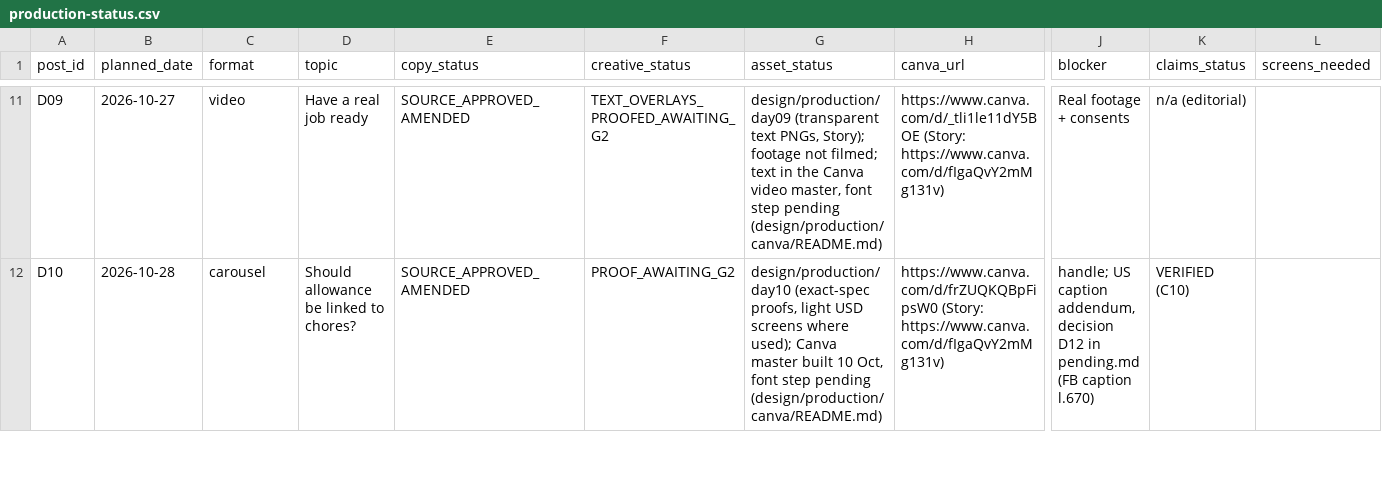
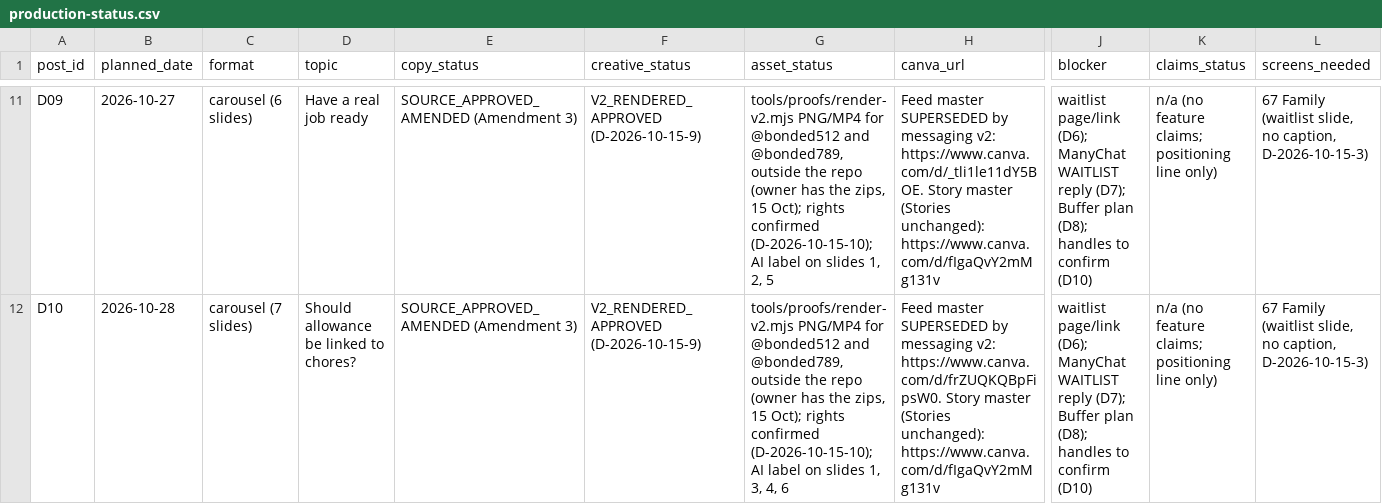
Before and after one commit to JFilip25/bonded-marketing-os, a CSV file: ops/production-status.csv, drawn as a sheet; only a part is shown, gaps mark what is left out; the diff covers the shown part only; the diff names each change by its address in the sheet, - before the commit and + after, or states it on an @@ line.

```diff
--- a/ops/production-status.csv
+++ b/ops/production-status.csv
-C11 (format): video
+C11 (format): carousel (6 slides)
-E11:E12 (copy_status): SOURCE_APPROVED_AMENDED
+E11:E12 (copy_status): SOURCE_APPROVED_AMENDED (Amendment 3)
-F11 (creative_status): TEXT_OVERLAYS_PROOFED_AWAITING_G2
+F11 (creative_status): V2_RENDERED_APPROVED (D-2026-10-15-9)
-G11 (asset_status): design/production/day09 (transparent text PNGs, Story); footage not filmed; text in the Canva video master, font step pending (design/production/canva/README.md)
+G11 (asset_status): tools/proofs/render-v2.mjs PNG/MP4 for @bonded512 and @bonded789, outside the repo (owner has the zips, 15 Oct); rights confirmed (D-2026-10-15-10); AI label on slides 1, 2, 5
-H11 (canva_url): https://www.canva.com/d/_tli1le11dY5BOE (Story: https://www.canva.com/d/fIgaQvY2mMg131v)
+H11 (canva_url): Feed master SUPERSEDED by messaging v2: https://www.canva.com/d/_tli1le11dY5BOE. Story master (Stories unchanged): https://www.canva.com/d/fIgaQvY2mMg131v
-J11 (blocker): Real footage + consents
+J11 (blocker): waitlist page/link (D6); ManyChat WAITLIST reply (D7); Buffer plan (D8); handles to confirm (D10)
-K11 (claims_status): n/a (editorial)
+K11 (claims_status): n/a (no feature claims; positioning line only)
-L11:L12 (screens_needed): (empty)
+L11:L12 (screens_needed): 67 Family (waitlist slide, no caption, D-2026-10-15-3)
-C12 (format): carousel
+C12 (format): carousel (7 slides)
-F12 (creative_status): PROOF_AWAITING_G2
+F12 (creative_status): V2_RENDERED_APPROVED (D-2026-10-15-9)
-G12 (asset_status): design/production/day10 (exact-spec proofs, light USD screens where used); Canva master built 10 Oct, font step pending (design/production/canva/README.md)
+G12 (asset_status): tools/proofs/render-v2.mjs PNG/MP4 for @bonded512 and @bonded789, outside the repo (owner has the zips, 15 Oct); rights confirmed (D-2026-10-15-10); AI label on slides 1, 3, 4, 6
-H12 (canva_url): https://www.canva.com/d/frZUQKQBpFipsW0 (Story: https://www.canva.com/d/fIgaQvY2mMg131v)
+H12 (canva_url): Feed master SUPERSEDED by messaging v2: https://www.canva.com/d/frZUQKQBpFipsW0. Story master (Stories unchanged): https://www.canva.com/d/fIgaQvY2mMg131v
-J12 (blocker): handle; US caption addendum, decision D12 in pending.md (FB caption l.670)
+J12 (blocker): waitlist page/link (D6); ManyChat WAITLIST reply (D7); Buffer plan (D8); handles to confirm (D10)
-K12 (claims_status): VERIFIED (C10)
+K12 (claims_status): n/a (no feature claims; positioning line only)
```
Also changed, not shown: 110 edited cells elsewhere in this file, 10 other files.
